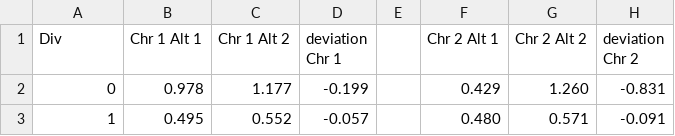
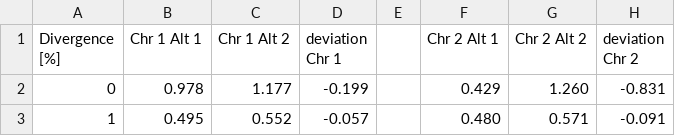
Before and after one commit to TheBastLab/Ppr_evolution, a CSV file: quantification_of_TE_figures_delta_differences.csv, drawn as a sheet; only a part is shown; the diff names each change by its address in the sheet, - before the commit and + after, or states it on an @@ line.

Commit message:
Update quantification_of_TE_figures_delta_differences.csv

```diff
--- a/quantification_of_TE_figures_delta_differences.csv
+++ b/quantification_of_TE_figures_delta_differences.csv
-A1: Div
+A1: Divergence [%]
```
